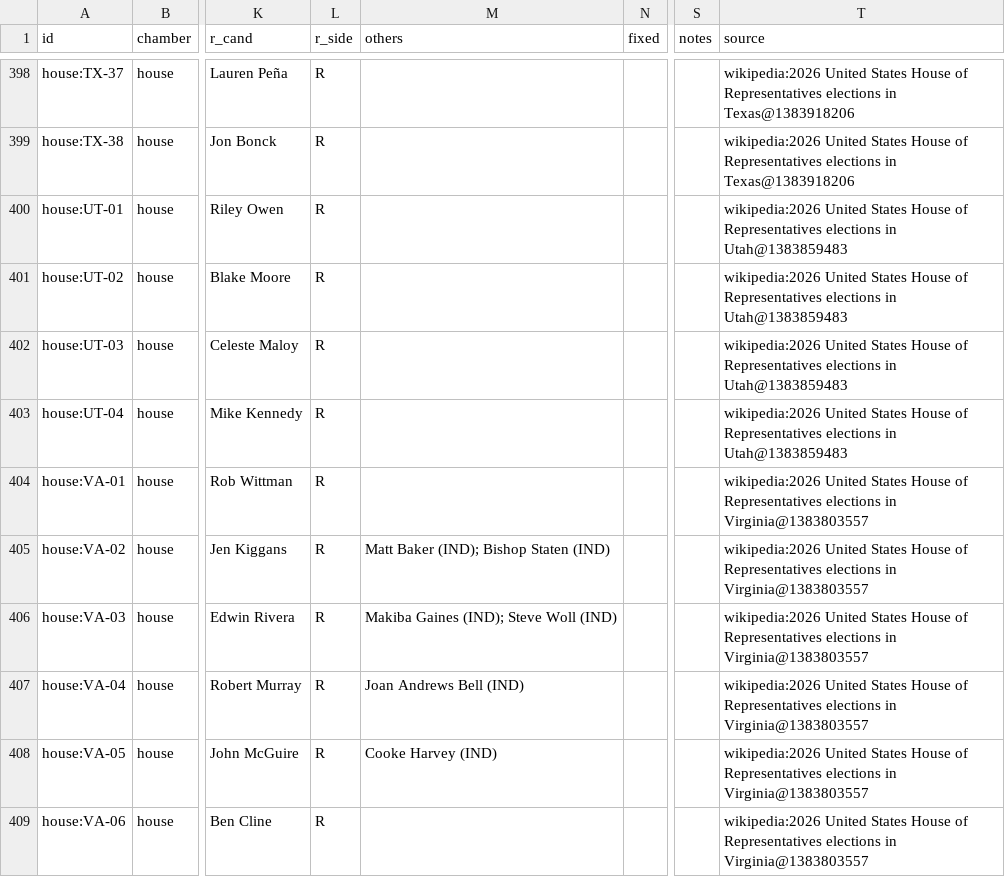
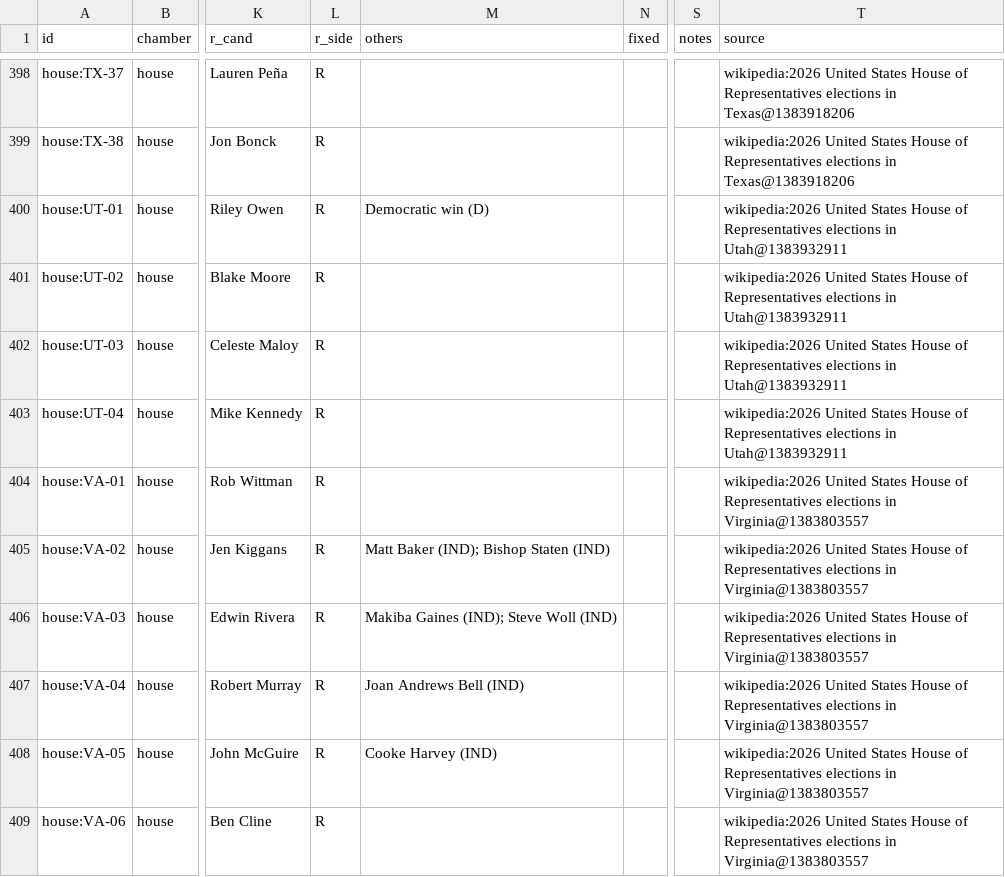
Before and after one commit to KaraZajac/MIDTERMS2026, a CSV file: data/races/house.csv, drawn as a sheet; only a part is shown, gaps mark what is left out; the diff names each change by its address in the sheet, - before the commit and + after, or states it on an @@ line.

```diff
--- a/data/races/house.csv
+++ b/data/races/house.csv
-M400 (others): (empty)
+M400 (others): Democratic win (D)
-T400:T403 (source): …elections in Utah@1383859483
+T400:T403 (source): …elections in Utah@1383932911
```
Also changed, not shown: data/polls/races.csv, data/races/senate.csv, 8 other files.
